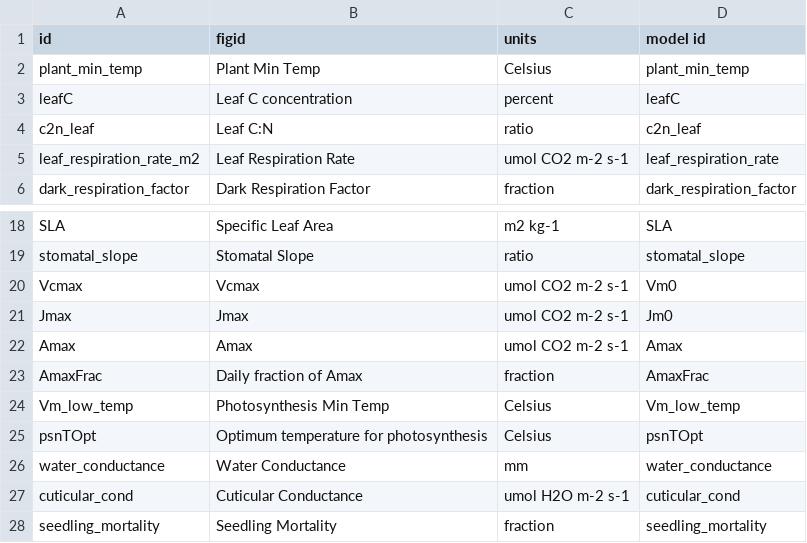
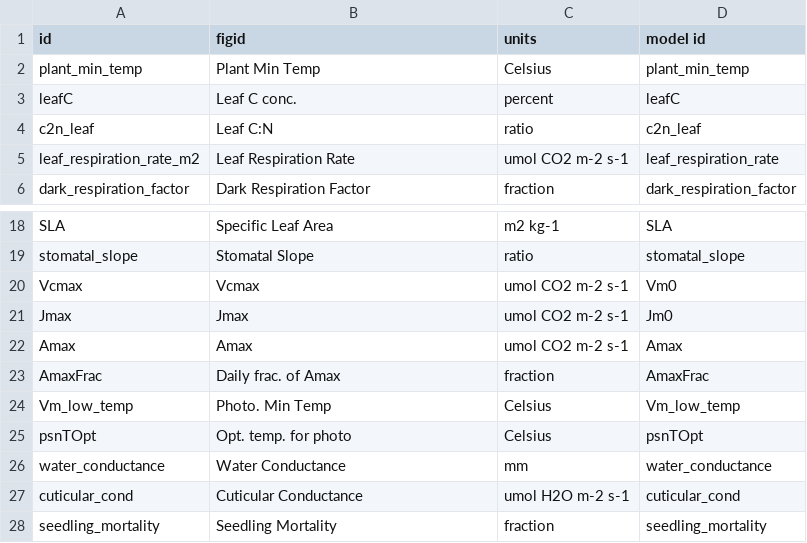
Before and after one commit to PecanProject/pecan, a CSV file: utils/data/ed.trait.dictionary.csv, drawn as a sheet; only a part is shown, gaps mark what is left out.

Commit message:
Final updates to fix issue #1164, including changes to trait.dictionary to shorten figids

```diff
--- a/utils/data/ed.trait.dictionary.csv
+++ b/utils/data/ed.trait.dictionary.csv
@@ -2,3 +2,3 @@
 "plant_min_temp";"Plant Min Temp";"Celsius";"plant_min_temp"
-"leafC";"Leaf C concentration";"percent";"leafC"
+"leafC";"Leaf C conc.";"percent";"leafC"
 "c2n_leaf";"Leaf C:N";"ratio";"c2n_leaf"
@@ -22,5 +22,5 @@
 "Amax";"Amax";"umol CO2 m-2 s-1";"Amax"
-"AmaxFrac";"Daily fraction of Amax";"fraction";"AmaxFrac"
-"Vm_low_temp";"Photosynthesis Min Temp";"Celsius";"Vm_low_temp"
-"psnTOpt";"Optimum temperature for photosynthesis";"Celsius";"psnTOpt"
+"AmaxFrac";"Daily frac. of Amax";"fraction";"AmaxFrac"
+"Vm_low_temp";"Photo. Min Temp";"Celsius";"Vm_low_temp"
+"psnTOpt";"Opt. temp. for photo";"Celsius";"psnTOpt"
 "water_conductance";"Water Conductance";"mm";"water_conductance"
```
